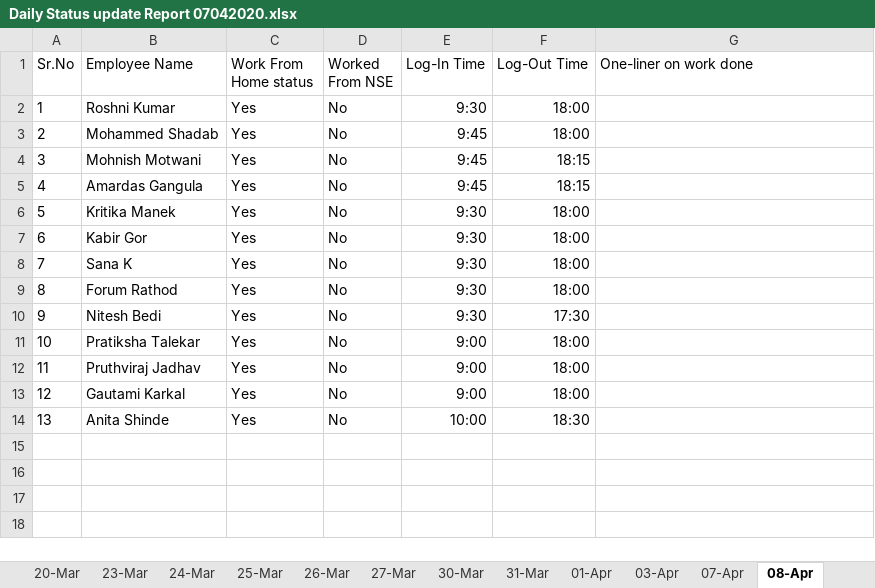
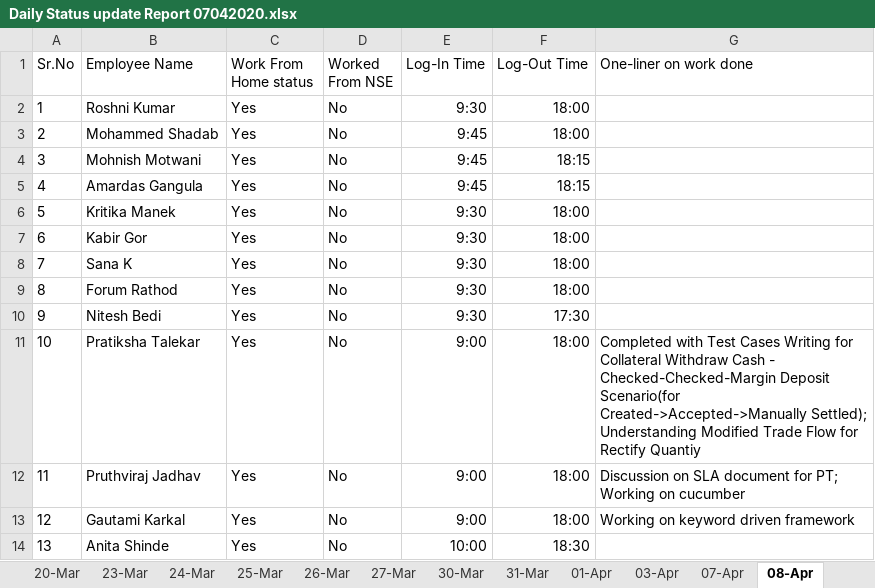
Before and after one commit to cnsnft/testrepo1, an Excel workbook: Daily Status update Report 07042020.xlsx, sheet 08-Apr, drawn as a sheet; values as stored, in another font and other column widths than the file's, no borders; the diff names each change by its address in the sheet, - before the commit and + after, or states it on an @@ line.

Commit message:
Updated status for 8th April- Pratiksha,Me and Gautami

```diff
--- a/Daily Status update Report 07042020.xlsx (sheet 08-Apr)
+++ b/Daily Status update Report 07042020.xlsx (sheet 08-Apr)
-G11 (One-liner on work done): (empty)
+G11 (One-liner on work done): Completed with Test Cases Writing for Collateral Withdraw Cash - Checked-Checked-Margin Deposit Scenario(for Created->Accepted->Manually Settled); Understanding Modified Trade Flow for Rectify Quantiy
-G12 (One-liner on work done): (empty)
+G12 (One-liner on work done): Discussion on SLA document for PT; Working on cucumber
-G13 (One-liner on work done): (empty)
+G13 (One-liner on work done): Working on keyword driven framework
```
